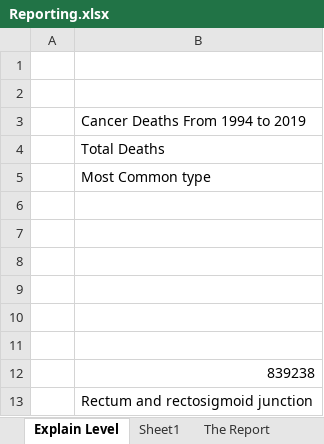
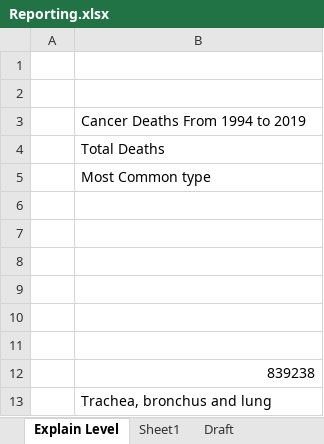
Before and after one commit to Mohamedselim2/Data-Analysis-Projects, an Excel workbook: Scotland Cancer Mortality/Reporting.xlsx, sheet Explain Level, drawn as a sheet; values as stored, in another font and other column widths than the file's, no borders; charts and pictures not drawn; the diff names each change by its address in the sheet, - before the commit and + after, or states it on an @@ line.

```diff
--- a/Scotland Cancer Mortality/Reporting.xlsx (sheet Explain Level)
+++ b/Scotland Cancer Mortality/Reporting.xlsx (sheet Explain Level)
-sheet tab: The Report
-B13: Rectum and rectosigmoid junction
+B13: Trachea, bronchus and lung
```
Also changed, not shown: sheet Pivoting & Exploring Level, sheet Draft, charts or pictures, 10 other files.
